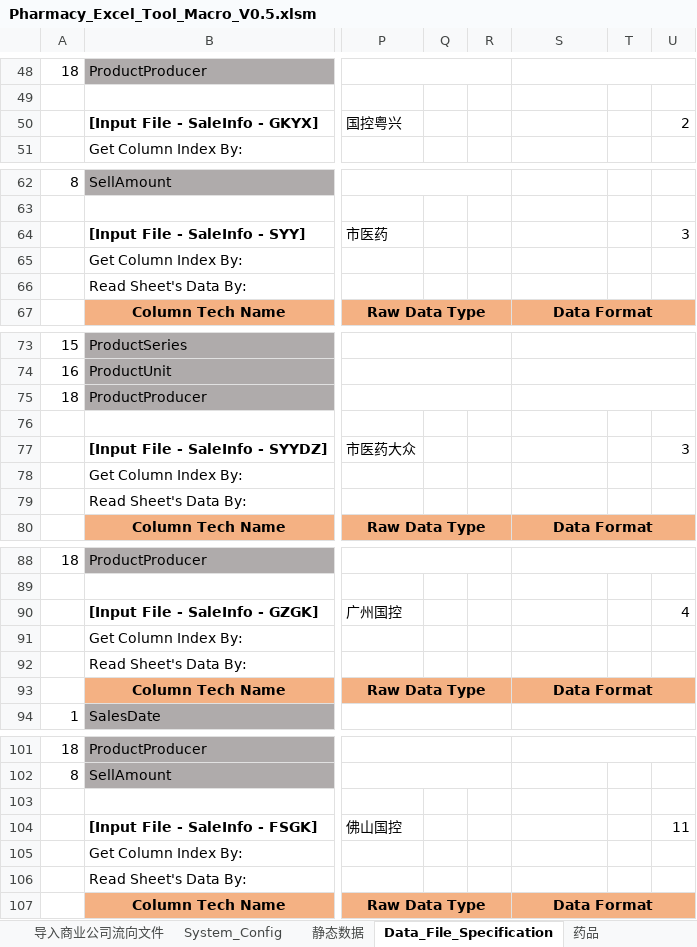
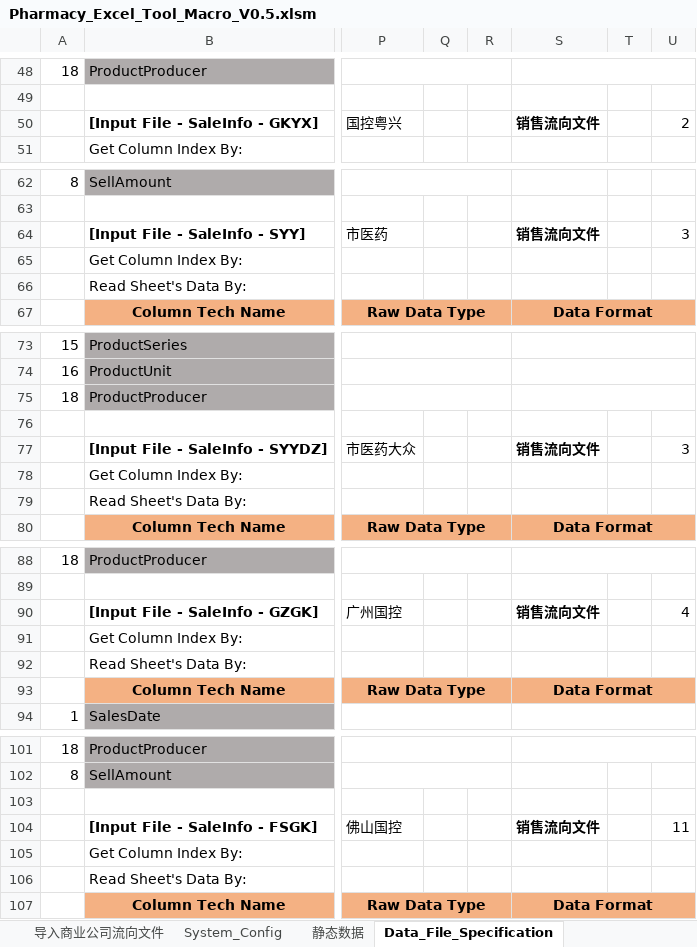
Before and after one commit to Thesaurus0/Pharmacy_Excel_Tool_Macro, an Excel workbook: Pharmacy_Excel_Tool_Macro_V0.5.xlsm, sheet Data_File_Specification, drawn as a sheet; only a part is shown, gaps mark what is left out; values as stored, in another font and other column widths than the file's, no borders; the diff covers the shown part only; the diff names each change by its address in the sheet, - before the commit and + after, or states it on an @@ line.

```diff
--- a/Pharmacy_Excel_Tool_Macro_V0.5.xlsm (sheet Data_File_Specification)
+++ b/Pharmacy_Excel_Tool_Macro_V0.5.xlsm (sheet Data_File_Specification)
@@ sheet tab hidden: 药品 @@
-S50: (empty)
+S50: 销售流向文件
-S64: (empty)
+S64: 销售流向文件
-S77: (empty)
+S77: 销售流向文件
-S90: (empty)
+S90: 销售流向文件
-S104: (empty)
+S104: 销售流向文件
```
Also changed, not shown: 101 added rows, 4 removed rows and 20 edited cells elsewhere in this sheet, sheet System_Config, sheet 静态数据, charts or pictures, 18 other files.
